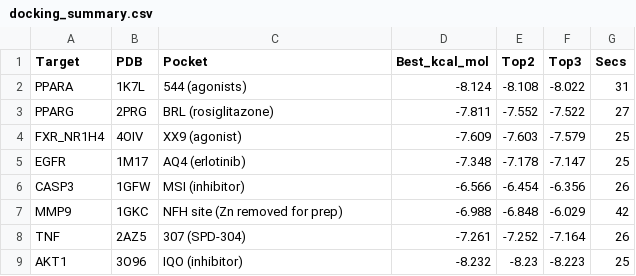
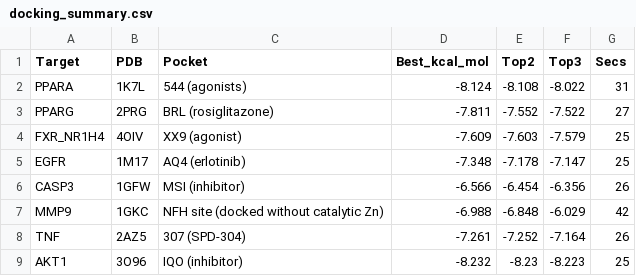
Before and after one commit to Qiyu-Jiang/PFOA-MASLD-network-toxicology, a CSV file: data/docking/docking_summary.csv, drawn as a sheet.

```diff
--- a/data/docking/docking_summary.csv
+++ b/data/docking/docking_summary.csv
@@ -6,3 +6,3 @@ EGFR,1M17,AQ4 (erlotinib),-7.348,-7.178,-7.147,25
 CASP3,1GFW,MSI (inhibitor),-6.566,-6.454,-6.356,26
-MMP9,1GKC,NFH site (Zn removed for prep),-6.988,-6.848,-6.029,42
+MMP9,1GKC,NFH site (docked without catalytic Zn),-6.988,-6.848,-6.029,42
 TNF,2AZ5,307 (SPD-304),-7.261,-7.252,-7.164,26
```
Also changed, not shown: 2 other files.
